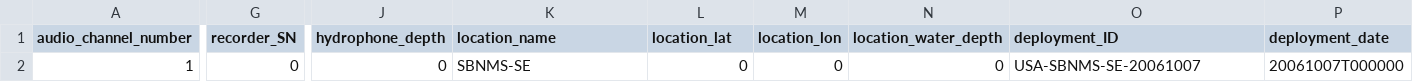
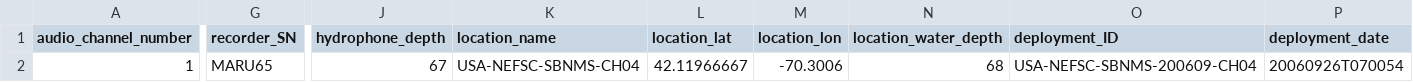
Before and after one commit to xaviermouy/minke-whale-dataset, a CSV file: datasets/USA-NEFSC-SBNMS-200609-CH04/deployment_info.csv, drawn as a sheet; only a part is shown, gaps mark what is left out; the diff covers the shown part only; the diff names each change by its address in the sheet, - before the commit and + after, or states it on an @@ line.

Commit message:
updated all deplomentInfo files

```diff
--- a/datasets/USA-NEFSC-SBNMS-200609-CH04/deployment_info.csv
+++ b/datasets/USA-NEFSC-SBNMS-200609-CH04/deployment_info.csv
-G2 (recorder_SN): 0
+G2 (recorder_SN): MARU65
-J2 (hydrophone_depth): 0
+J2 (hydrophone_depth): 67
-K2 (location_name): SBNMS-SE
+K2 (location_name): USA-NEFSC-SBNMS-CH04
-L2 (location_lat): 0
+L2 (location_lat): 42.11966667
-M2 (location_lon): 0
+M2 (location_lon): -70.3006
-N2 (location_water_depth): 0
+N2 (location_water_depth): 68
-O2 (deployment_ID): USA-SBNMS-SE-20061007
+O2 (deployment_ID): USA-NEFSC-SBNMS-200609-CH04
-P2 (deployment_date): 20061007T000000
+P2 (deployment_date): 20060926T070054
```
Also changed, not shown: 1 edited cell elsewhere in this file, datasets/USA-NEFSC-SBNMS-200809-NOPP4_CH01/deployment_info.csv, datasets/USA-NEFSC-SBNMS-200809-NOPP4_CH09/deployment_info.csv, 12 other files.
